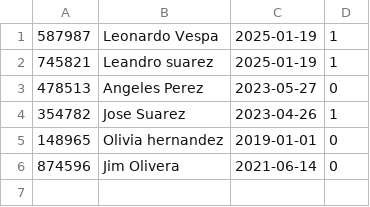
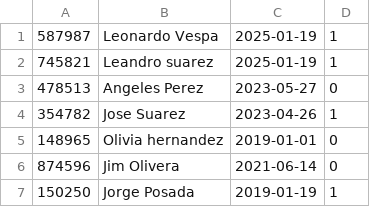
Before and after one commit to leonardovespa/HospitalLVZ, a CSV file: output/pacientesLVZ.csv, drawn as a sheet; the diff names each change by its address in the sheet, - before the commit and + after, or states it on an @@ line.

```diff
--- a/output/pacientesLVZ.csv
+++ b/output/pacientesLVZ.csv
+row 7: 150250 | Jorge Posada | 2019-01-19 | 1
```
